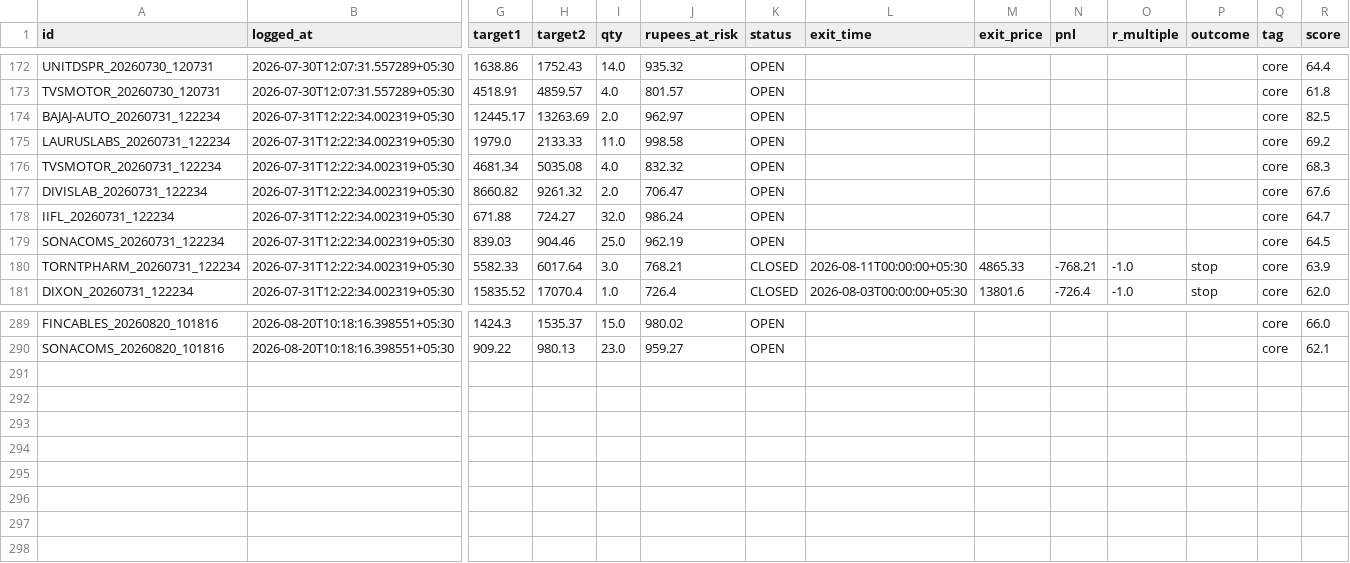
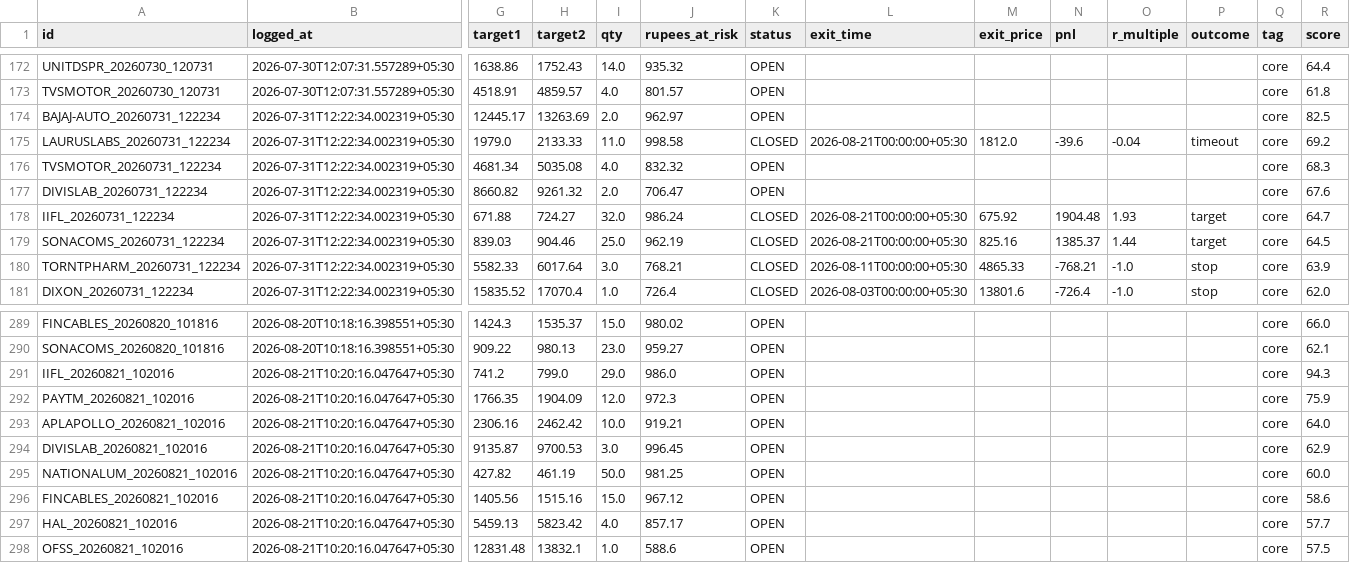
Before and after one commit to Arnav2412/trading-bot, a CSV file: reports/paper_trades.csv, drawn as a sheet; only a part is shown, gaps mark what is left out; rows hold the shown columns only; the diff names each change by its address in the sheet, - before the commit and + after, or states it on an @@ line.

```diff
--- a/reports/paper_trades.csv
+++ b/reports/paper_trades.csv
-K175 (status): OPEN
+K175 (status): CLOSED
-L175 (exit_time): (empty)
+L175 (exit_time): 2026-08-21T00:00:00+05:30
-M175 (exit_price): (empty)
+M175 (exit_price): 1812.0
-N175 (pnl): (empty)
+N175 (pnl): -39.6
-O175 (r_multiple): (empty)
+O175 (r_multiple): -0.04
-P175 (outcome): (empty)
+P175 (outcome): timeout
-K178:K179 (status): OPEN
+K178:K179 (status): CLOSED
-L178:L179 (exit_time): (empty)
+L178:L179 (exit_time): 2026-08-21T00:00:00+05:30
-M178 (exit_price): (empty)
+M178 (exit_price): 675.92
-N178 (pnl): (empty)
+N178 (pnl): 1904.48
-O178 (r_multiple): (empty)
+O178 (r_multiple): 1.93
-P178:P179 (outcome): (empty)
+P178:P179 (outcome): target
-M179 (exit_price): (empty)
+M179 (exit_price): 825.16
-N179 (pnl): (empty)
+N179 (pnl): 1385.37
-O179 (r_multiple): (empty)
+O179 (r_multiple): 1.44
+row 291: IIFL_20260821_102016 | 2026-08-21T10:20:16.047647+05:30 | 741.2 | 799.0 | 29.0 | 986.0 | OPEN |  |  |  |  |  | core | 94.3
+row 292: PAYTM_20260821_102016 | 2026-08-21T10:20:16.047647+05:30 | 1766.35 | 1904.09 | 12.0 | 972.3 | OPEN |  |  |  |  |  | core | 75.9
+row 293: APLAPOLLO_20260821_102016 | 2026-08-21T10:20:16.047647+05:30 | 2306.16 | 2462.42 | 10.0 | 919.21 | OPEN |  |  |  |  |  | core | 64.0
+row 294: DIVISLAB_20260821_102016 | 2026-08-21T10:20:16.047647+05:30 | 9135.87 | 9700.53 | 3.0 | 996.45 | OPEN |  |  |  |  |  | core | 62.9
+row 295: NATIONALUM_20260821_102016 | 2026-08-21T10:20:16.047647+05:30 | 427.82 | 461.19 | 50.0 | 981.25 | OPEN |  |  |  |  |  | core | 60.0
+row 296: FINCABLES_20260821_102016 | 2026-08-21T10:20:16.047647+05:30 | 1405.56 | 1515.16 | 15.0 | 967.12 | OPEN |  |  |  |  |  | core | 58.6
+row 297: HAL_20260821_102016 | 2026-08-21T10:20:16.047647+05:30 | 5459.13 | 5823.42 | 4.0 | 857.17 | OPEN |  |  |  |  |  | core | 57.7
+row 298: OFSS_20260821_102016 | 2026-08-21T10:20:16.047647+05:30 | 12831.48 | 13832.1 | 1.0 | 588.6 | OPEN |  |  |  |  |  | core | 57.5
```
Also changed, not shown: 4 other files.
